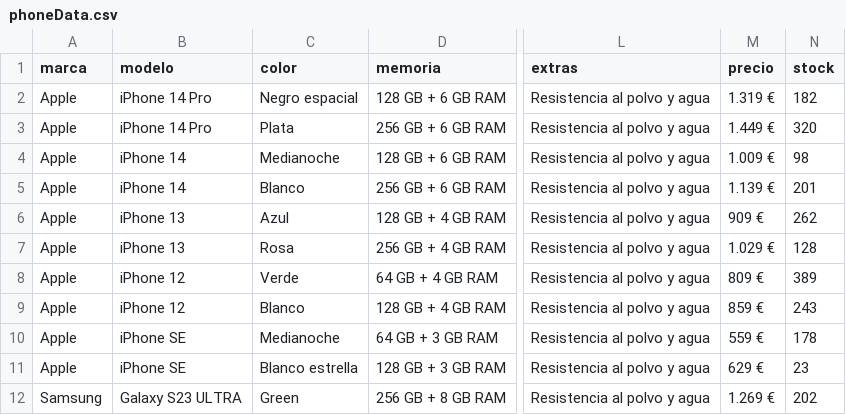
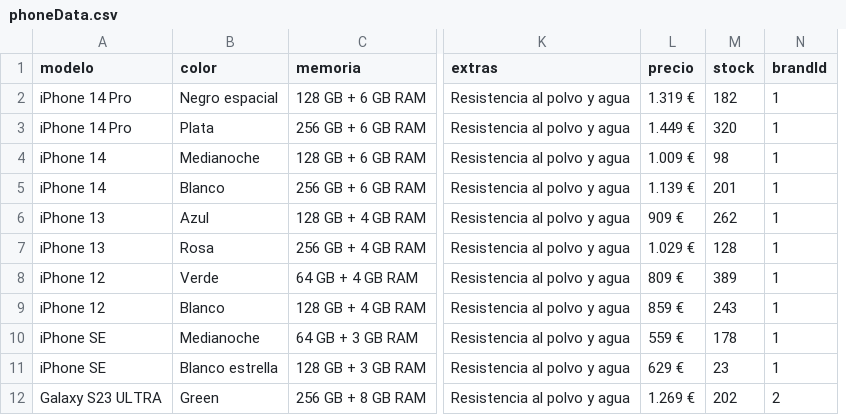
Before and after one commit to SamuelRguezSiverio/fullstack-project-03, a CSV file: backend/phoneData.csv, drawn as a sheet; only a part is shown, gaps mark what is left out; removed rows and columns are numbered as before the commit, all else as after; the diff names each change by its address in the sheet, - before the commit and + after, or states it on an @@ line.

Commit message:
Backend corrections and working on Phone List, frontend

```diff
--- a/backend/phoneData.csv
+++ b/backend/phoneData.csv
-column A (marca), rows 2-12: Apple | Apple | Apple | Apple | Apple | Apple | Apple | Apple | Apple | Apple | Samsung
+column N (brandId), rows 2-12: 1 | 1 | 1 | 1 | 1 | 1 | 1 | 1 | 1 | 1 | 2
```
Also changed, not shown: 8 other files.
